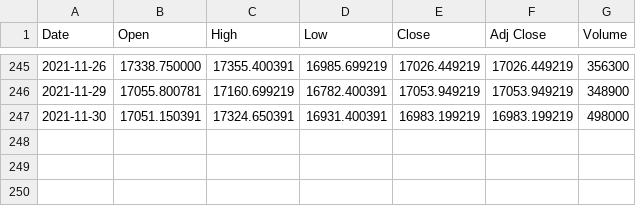
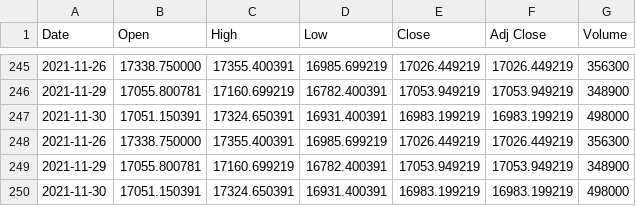
Before and after one commit to vasusheoran/trends, a CSV file: golang/data/hd/Nifty 50.csv, drawn as a sheet; only a part is shown, gaps mark what is left out; the diff names each change by its address in the sheet, - before the commit and + after, or states it on an @@ line.

```diff
--- a/golang/data/hd/Nifty 50.csv
+++ b/golang/data/hd/Nifty 50.csv
+row 248: 2021-11-26 | 17338.750000 | 17355.400391 | 16985.699219 | 17026.449219 | 17026.449219 | 356300
+row 249: 2021-11-29 | 17055.800781 | 17160.699219 | 16782.400391 | 17053.949219 | 17053.949219 | 348900
+row 250: 2021-11-30 | 17051.150391 | 17324.650391 | 16931.400391 | 16983.199219 | 16983.199219 | 498000
```
Also changed, not shown: 17 other files.
